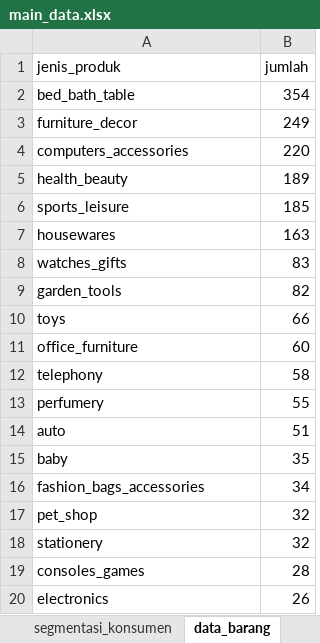
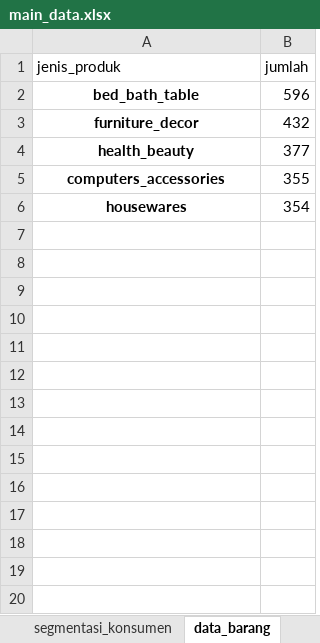
Before and after one commit to Edwin-Jaya/dicoding-final-project-practice, an Excel workbook: main_data.xlsx, sheet data_barang, drawn as a sheet; only a part is shown; values as stored, in another font and other column widths than the file's, no borders; table styles not drawn; removed rows and columns are numbered as before the commit, all else as after; the diff covers the shown part only; the diff names each change by its address in the sheet, - before the commit and + after, or states it on an @@ line.

```diff
--- a/main_data.xlsx (sheet data_barang)
+++ b/main_data.xlsx (sheet data_barang)
@@ A2:A3 bold: off → on, alignment: left → center @@
-B2 (jumlah): 354
+B2 (jumlah): 596
-B3 (jumlah): 249
+B3 (jumlah): 432
-row 4: computers_accessories | 220
@@ A4 bold: off → on, alignment: left → center @@
-B4 (jumlah): 189
+B4 (jumlah): 377
-row 6: sports_leisure | 185
+row 5: computers_accessories | 355
@@ A6 bold: off → on, alignment: left → center @@
-B6 (jumlah): 163
+B6 (jumlah): 354
-row 8: watches_gifts | 83
-row 9: garden_tools | 82
-row 10: toys | 66
-row 11: office_furniture | 60
-row 12: telephony | 58
-row 13: perfumery | 55
-row 14: auto | 51
-row 15: baby | 35
-row 16: fashion_bags_accessories | 34
-row 17: pet_shop | 32
-row 18: stationery | 32
-row 19: consoles_games | 28
-row 20: electronics | 26
```
Also changed, not shown: 34 removed rows elsewhere in this sheet, sheet segmentasi_konsumen, 1 other file.
